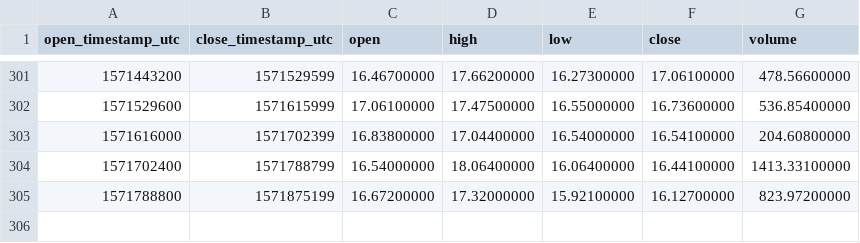
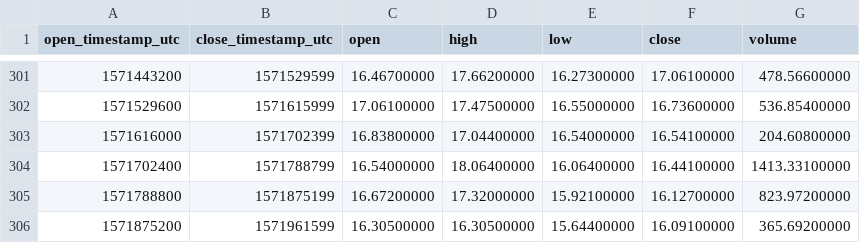
Before and after one commit to cryptobigbro/binance-XZCXRP, a CSV file: binance-XZCXRP-1d.csv, drawn as a sheet; only a part is shown, gaps mark what is left out.

```diff
--- a/binance-XZCXRP-1d.csv
+++ b/binance-XZCXRP-1d.csv
@@ -305 +305,2 @@ open_timestamp_utc,close_timestamp_utc,open,high,low,close,volume
 1571788800,1571875199,16.67200000,17.32000000,15.92100000,16.12700000,823.97200000
+1571875200,1571961599,16.30500000,16.30500000,15.64400000,16.09100000,365.69200000
```
Also changed, not shown: binance-XZCXRP-1h.csv.
